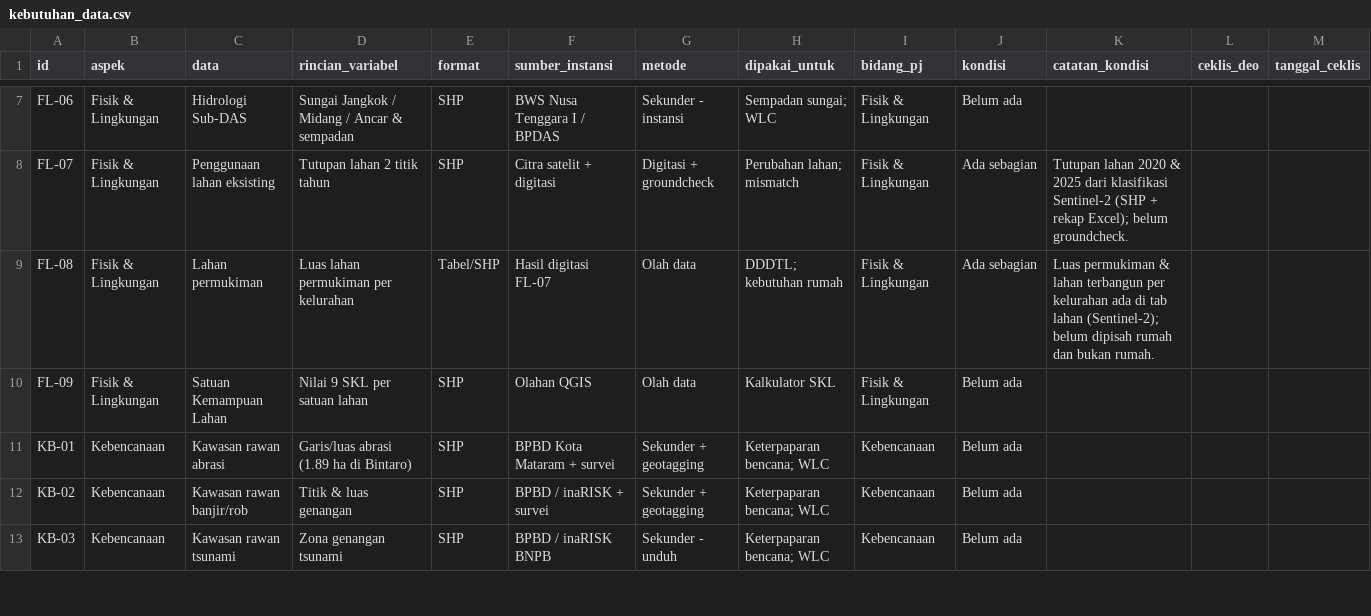
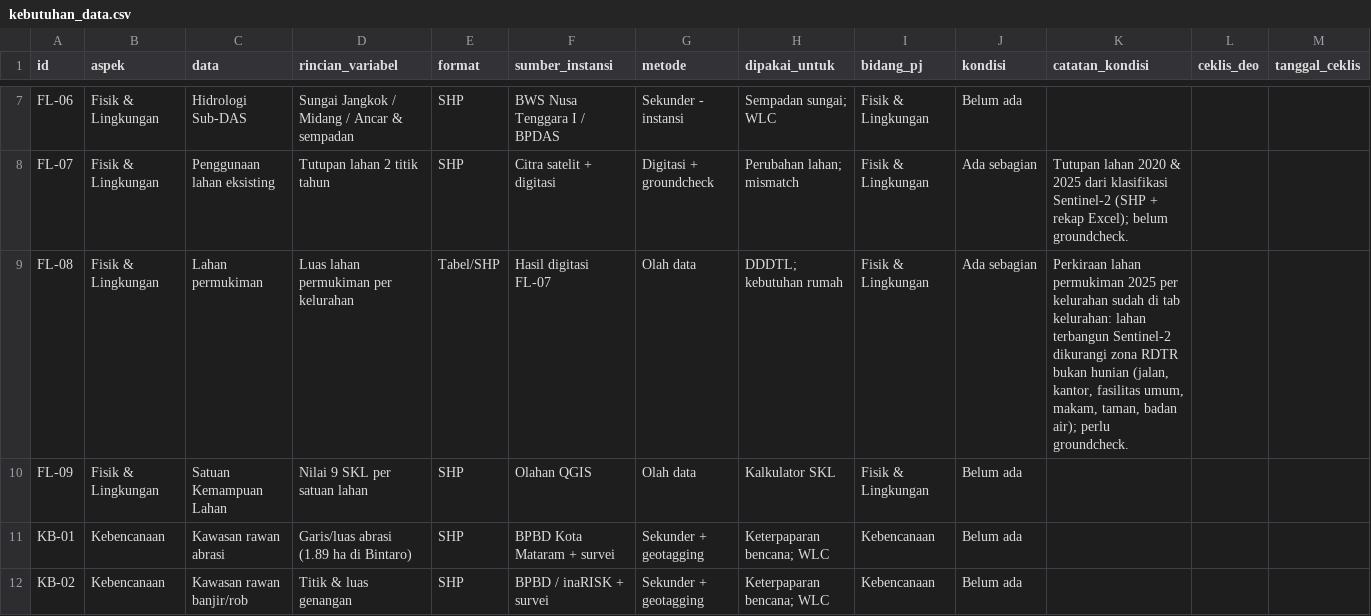
Before and after one commit to kopluck8/Studio-Proses-Perencanaan-Ampenan, a CSV file: data/sheets/kebutuhan_data.csv, drawn as a sheet; only a part is shown, gaps mark what is left out; the shorter side is filled out with more unchanged rows.

```diff
--- a/data/sheets/kebutuhan_data.csv
+++ b/data/sheets/kebutuhan_data.csv
@@ -8,3 +8,3 @@ FL-06,Fisik & Lingkungan,Hidrologi Sub-DAS,Sungai Jangkok / Midang / Ancar & sem
 FL-07,Fisik & Lingkungan,Penggunaan lahan eksisting,Tutupan lahan 2 titik tahun,SHP,Citra satelit + digitasi,Digitasi + groundcheck,Perubahan lahan; mismatch,Fisik & Lingkungan,Ada sebagian,Tutupan lahan 2020 & 2025 dari klasifikasi Sentinel-2 (SHP + rekap Excel); belum groundcheck.,,
-FL-08,Fisik & Lingkungan,Lahan permukiman,Luas lahan permukiman per kelurahan,Tabel/SHP,Hasil digitasi FL-07,Olah data,DDDTL; kebutuhan rumah,Fisik & Lingkungan,Ada sebagian,Luas permukiman & lahan terbangun per kelurahan ada di tab lahan (Sentinel-2); belum dipisah rumah dan bukan rumah.,,
+FL-08,Fisik & Lingkungan,Lahan permukiman,Luas lahan permukiman per kelurahan,Tabel/SHP,Hasil digitasi FL-07,Olah data,DDDTL; kebutuhan rumah,Fisik & Lingkungan,Ada sebagian,"Perkiraan lahan permukiman 2025 per kelurahan sudah di tab kelurahan: lahan terbangun Sentinel-2 dikurangi zona RDTR bukan hunian (jalan, kantor, fasilitas umum, makam, taman, badan air); perlu groundcheck.",,
 FL-09,Fisik & Lingkungan,Satuan Kemampuan Lahan,Nilai 9 SKL per satuan lahan,SHP,Olahan QGIS,Olah data,Kalkulator SKL,Fisik & Lingkungan,Belum ada,,,
```
Also changed, not shown: data/sheets/kelurahan.csv, 4 other files.
